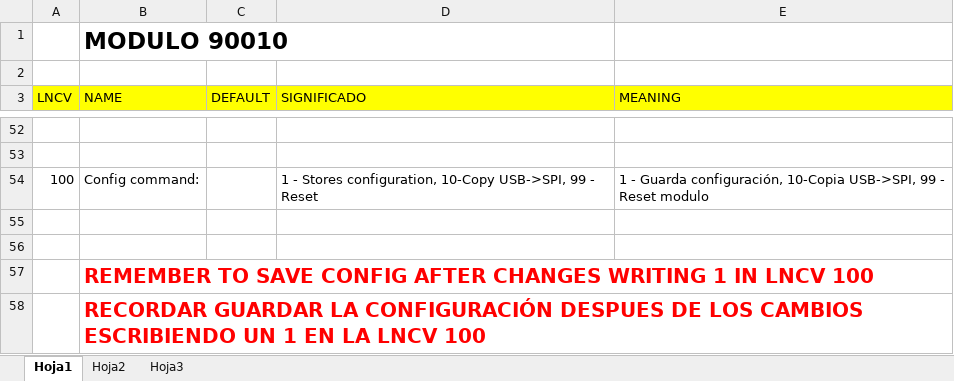
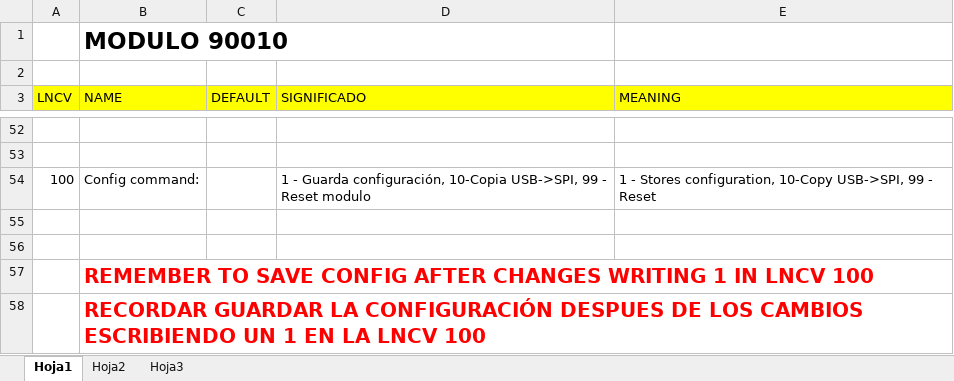
Before and after one commit to ClubNCaldes/LNCVSoundOutput, an Excel workbook: LNCVSoundOutputV8.xlsx, sheet Hoja1, drawn as a sheet; only a part is shown, gaps mark what is left out; values as stored, in another font and other column widths than the file's, no borders; the diff names each change by its address in the sheet, - before the commit and + after, or states it on an @@ line.

Commit message:
Excel correction
Small correction in excel file

```diff
--- a/LNCVSoundOutputV8.xlsx (sheet Hoja1)
+++ b/LNCVSoundOutputV8.xlsx (sheet Hoja1)
-D54 (SIGNIFICADO): 1 - Stores configuration, 10-Copy USB->SPI, 99 - Reset
+D54 (SIGNIFICADO): 1 - Guarda configuración, 10-Copia USB->SPI, 99 - Reset modulo
-E54 (MEANING): 1 - Guarda configuración, 10-Copia USB->SPI, 99 - Reset modulo
+E54 (MEANING): 1 - Stores configuration, 10-Copy USB->SPI, 99 - Reset
```
Also changed, not shown: 1 other file.
